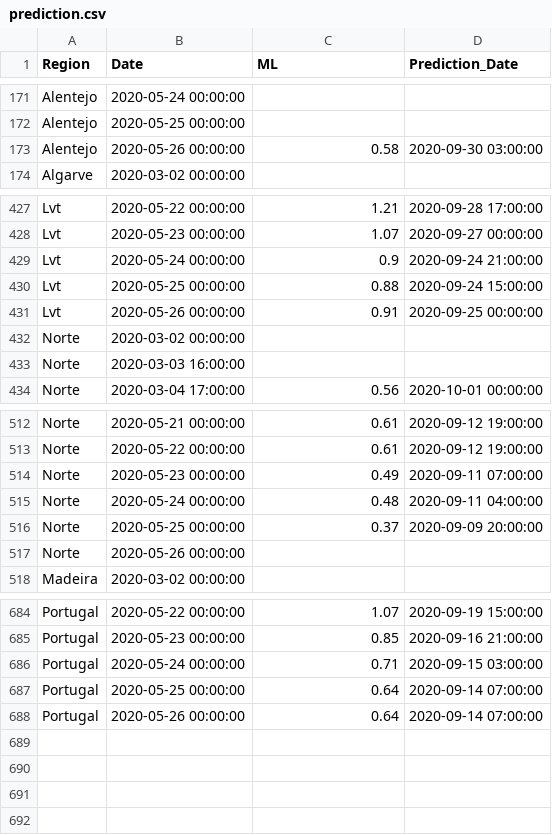
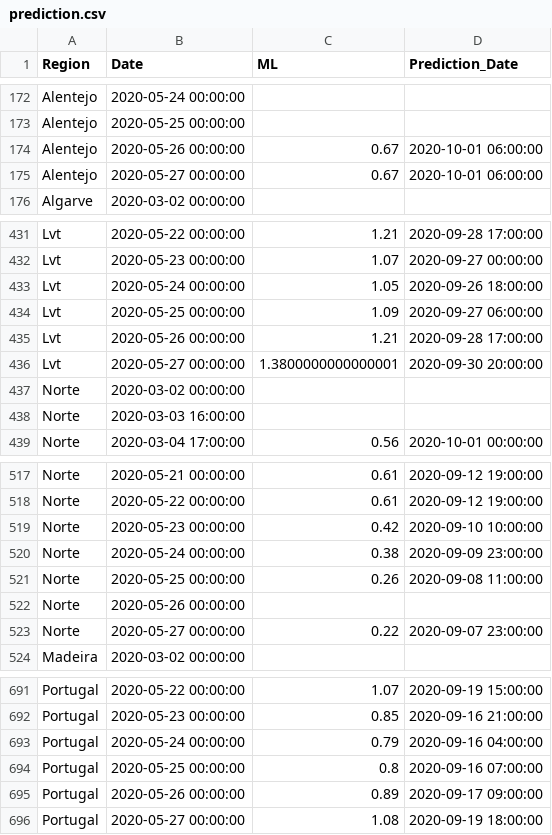
Before and after one commit to builduplabs/covid-countdown, a CSV file: src/data/prediction.csv, drawn as a sheet; only a part is shown, gaps mark what is left out; the diff covers the shown part only.

Commit message:
data update 20200527

```diff
--- a/src/data/prediction.csv
+++ b/src/data/prediction.csv
@@ -172,3 +173,4 @@ Alentejo,2020-05-24 00:00:00,,
 Alentejo,2020-05-25 00:00:00,,
-Alentejo,2020-05-26 00:00:00,0.58,2020-09-30 03:00:00
+Alentejo,2020-05-26 00:00:00,0.67,2020-10-01 06:00:00
+Alentejo,2020-05-27 00:00:00,0.67,2020-10-01 06:00:00
 Algarve,2020-03-02 00:00:00,,
@@ -428,5 +432,6 @@ Lvt,2020-05-22 00:00:00,1.21,2020-09-28 17:00:00
 Lvt,2020-05-23 00:00:00,1.07,2020-09-27 00:00:00
-Lvt,2020-05-24 00:00:00,0.9,2020-09-24 21:00:00
-Lvt,2020-05-25 00:00:00,0.88,2020-09-24 15:00:00
-Lvt,2020-05-26 00:00:00,0.91,2020-09-25 00:00:00
+Lvt,2020-05-24 00:00:00,1.05,2020-09-26 18:00:00
+Lvt,2020-05-25 00:00:00,1.09,2020-09-27 06:00:00
+Lvt,2020-05-26 00:00:00,1.21,2020-09-28 17:00:00
+Lvt,2020-05-27 00:00:00,1.3800000000000001,2020-09-30 20:00:00
 Norte,2020-03-02 00:00:00,,
@@ -513,6 +518,7 @@ Norte,2020-05-21 00:00:00,0.61,2020-09-12 19:00:00
 Norte,2020-05-22 00:00:00,0.61,2020-09-12 19:00:00
-Norte,2020-05-23 00:00:00,0.49,2020-09-11 07:00:00
-Norte,2020-05-24 00:00:00,0.48,2020-09-11 04:00:00
-Norte,2020-05-25 00:00:00,0.37,2020-09-09 20:00:00
+Norte,2020-05-23 00:00:00,0.42,2020-09-10 10:00:00
+Norte,2020-05-24 00:00:00,0.38,2020-09-09 23:00:00
+Norte,2020-05-25 00:00:00,0.26,2020-09-08 11:00:00
 Norte,2020-05-26 00:00:00,,
+Norte,2020-05-27 00:00:00,0.22,2020-09-07 23:00:00
 Madeira,2020-03-02 00:00:00,,
@@ -685,4 +692,5 @@ Portugal,2020-05-22 00:00:00,1.07,2020-09-19 15:00:00
 Portugal,2020-05-23 00:00:00,0.85,2020-09-16 21:00:00
-Portugal,2020-05-24 00:00:00,0.71,2020-09-15 03:00:00
-Portugal,2020-05-25 00:00:00,0.64,2020-09-14 07:00:00
-Portugal,2020-05-26 00:00:00,0.64,2020-09-14 07:00:00
+Portugal,2020-05-24 00:00:00,0.79,2020-09-16 04:00:00
+Portugal,2020-05-25 00:00:00,0.8,2020-09-16 07:00:00
+Portugal,2020-05-26 00:00:00,0.89,2020-09-17 09:00:00
+Portugal,2020-05-27 00:00:00,1.08,2020-09-19 18:00:00
```
Also changed, not shown: 4 added rows elsewhere in this file, src/data/cases.csv.
